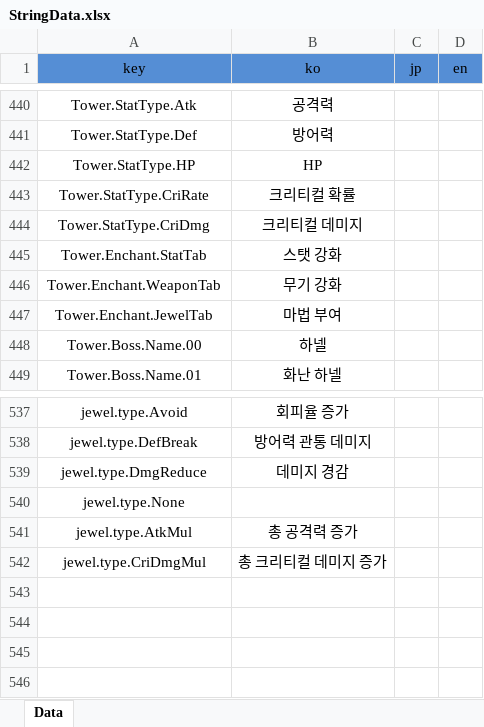
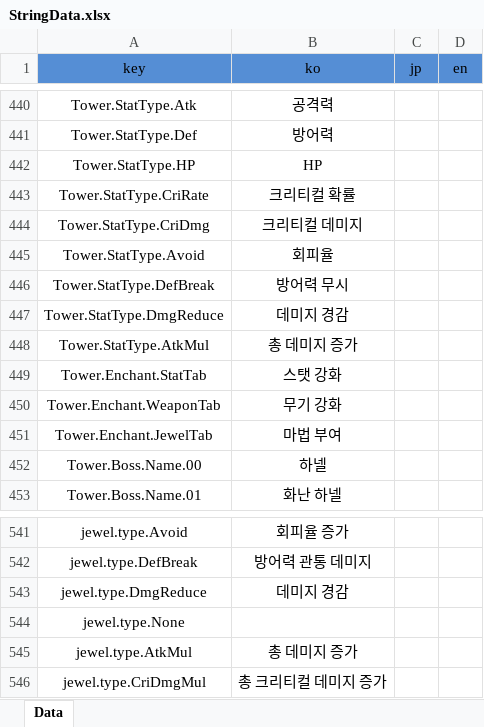
Before and after one commit to Hanel99/YMAMinigame, an Excel workbook: Assets/AddressableResource/Data/Excels/StringData.xlsx, sheet Data, drawn as a sheet; only a part is shown, gaps mark what is left out; values as stored, in another font and other column widths than the file's, no borders; conditional formats not drawn; addresses are those after the commit; the diff names each change by its address in the sheet, - before the commit and + after, or states it on an @@ line.

```diff
--- a/Assets/AddressableResource/Data/Excels/StringData.xlsx (sheet Data)
+++ b/Assets/AddressableResource/Data/Excels/StringData.xlsx (sheet Data)
+row 445: Tower.StatType.Avoid | 회피율
+row 446: Tower.StatType.DefBreak | 방어력 무시
+row 447: Tower.StatType.DmgReduce | 데미지 경감
+row 448: Tower.StatType.AtkMul | 총 데미지 증가
-B545 (ko): 총 공격력 증가
+B545 (ko): 총 데미지 증가
```
Also changed, not shown: Assets/AddressableResource/Data/Excels/TowerBossLevelData.xlsx, 8 other files.
